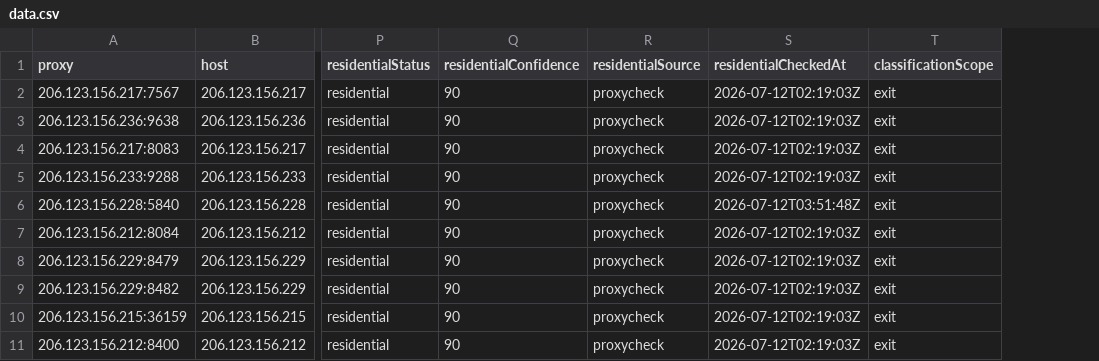
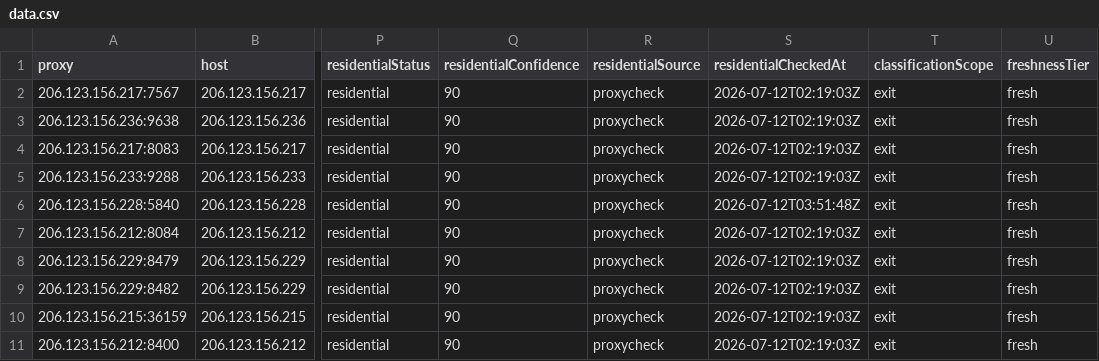
Before and after one commit to xyzs996/free-proxy-health-list, a CSV file: proxies/network/residential/data.csv, drawn as a sheet; only a part is shown, gaps mark what is left out; the diff names each change by its address in the sheet, - before the commit and + after, or states it on an @@ line.

```diff
--- a/proxies/network/residential/data.csv
+++ b/proxies/network/residential/data.csv
+column U (freshnessTier), rows 2-11: all fresh
```
Also changed, not shown: proxies/anonymity/elite/data.csv, proxies/protocols/https/data.csv, 38 other files.
